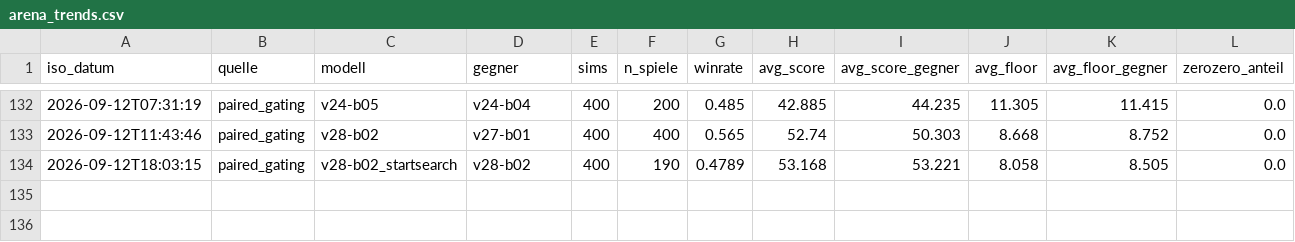
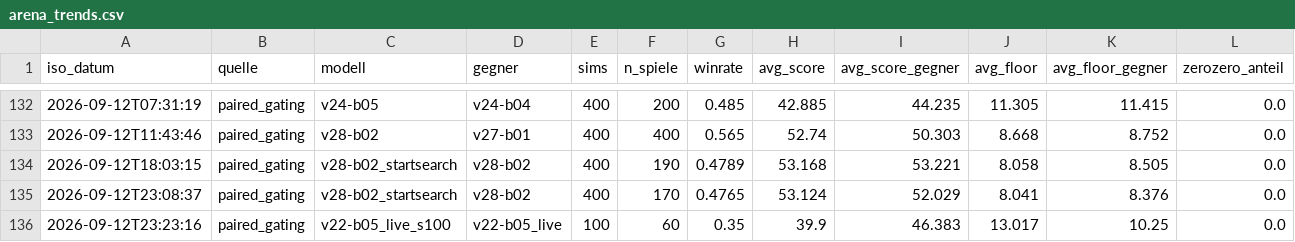
Before and after one commit to artfox1985/mosaic-AI, a CSV file: evaluations/arena_trends.csv, drawn as a sheet; only a part is shown, gaps mark what is left out; the diff names each change by its address in the sheet, - before the commit and + after, or states it on an @@ line.

```diff
--- a/evaluations/arena_trends.csv
+++ b/evaluations/arena_trends.csv
+row 135: 2026-09-12T23:08:37 | paired_gating | v28-b02_startsearch | v28-b02 | 400 | 170 | 0.4765 | 53.124 | 52.029 | 8.041 | 8.376 | 0.0
+row 136: 2026-09-12T23:23:16 | paired_gating | v22-b05_live_s100 | v22-b05_live | 100 | 60 | 0.35 | 39.9 | 46.383 | 13.017 | 10.25 | 0.0
```
Also changed, not shown: evaluations/elo_history.csv, 14 other files.
